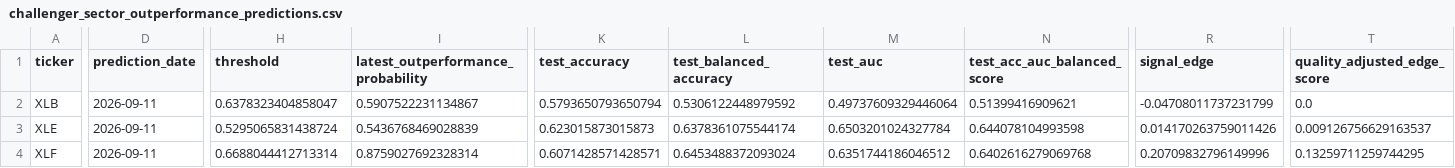
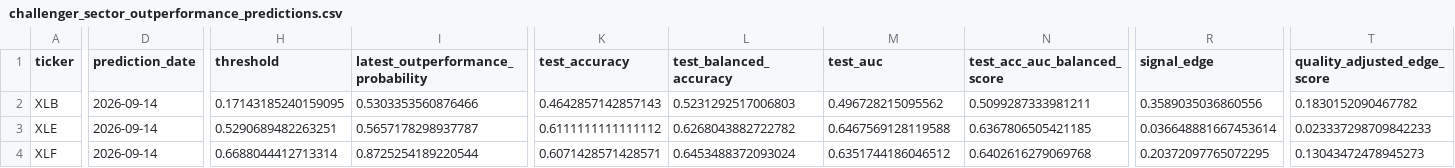
Before and after one commit to cjr2333333-afk/sector-etf-rotation-dashboard, a CSV file: final_sector_rotation_model/outputs/challenger_sector_outperformance_predictions.csv, drawn as a sheet; only a part is shown, gaps mark what is left out; the diff covers the shown part only; the diff names each change by its address in the sheet, - before the commit and + after, or states it on an @@ line.

```diff
--- a/final_sector_rotation_model/outputs/challenger_sector_outperformance_predictions.csv
+++ b/final_sector_rotation_model/outputs/challenger_sector_outperformance_predictions.csv
-D2:D4 (prediction_date): 2026-09-11
+D2:D4 (prediction_date): 2026-09-14
-H2 (threshold): 0.6378323404858047
+H2 (threshold): 0.17143185240159095
-I2: 0.5907522231134867
+I2: 0.5303353560876466
-K2 (test_accuracy): 0.5793650793650794
+K2 (test_accuracy): 0.4642857142857143
-L2 (test_balanced_accuracy): 0.5306122448979592
+L2 (test_balanced_accuracy): 0.5231292517006803
-M2 (test_auc): 0.49737609329446064
+M2 (test_auc): 0.496728215095562
-N2 (test_acc_auc_balanced_score): 0.51399416909621
+N2 (test_acc_auc_balanced_score): 0.5099287333981211
-R2 (signal_edge): -0.04708011737231799
+R2 (signal_edge): 0.3589035036860556
-T2 (quality_adjusted_edge_score): 0.0
+T2 (quality_adjusted_edge_score): 0.1830152090467782
-H3 (threshold): 0.5295065831438724
+H3 (threshold): 0.5290689482263251
-I3: 0.5436768469028839
+I3: 0.5657178298937787
-K3 (test_accuracy): 0.623015873015873
+K3 (test_accuracy): 0.6111111111111112
-L3 (test_balanced_accuracy): 0.6378361075544174
+L3 (test_balanced_accuracy): 0.6268043882722782
-M3 (test_auc): 0.6503201024327784
+M3 (test_auc): 0.6467569128119588
-N3 (test_acc_auc_balanced_score): 0.644078104993598
+N3 (test_acc_auc_balanced_score): 0.6367806505421185
-R3 (signal_edge): 0.014170263759011426
+R3 (signal_edge): 0.036648881667453614
-T3 (quality_adjusted_edge_score): 0.009126756629163537
+T3 (quality_adjusted_edge_score): 0.023337298709842233
-I4: 0.8759027692328314
+I4: 0.8725254189220544
-R4 (signal_edge): 0.20709832796149996
+R4 (signal_edge): 0.20372097765072295
-T4 (quality_adjusted_edge_score): 0.13259711259744295
+T4 (quality_adjusted_edge_score): 0.13043472478945273
```
Also changed, not shown: 48 edited cells elsewhere in this file, final_sector_rotation_model/outputs/final_sector_outperformance_robust_ensemble_predictions.csv, final_sector_rotation_model/outputs/latest_industry_portfolio.csv, 13 other files.
